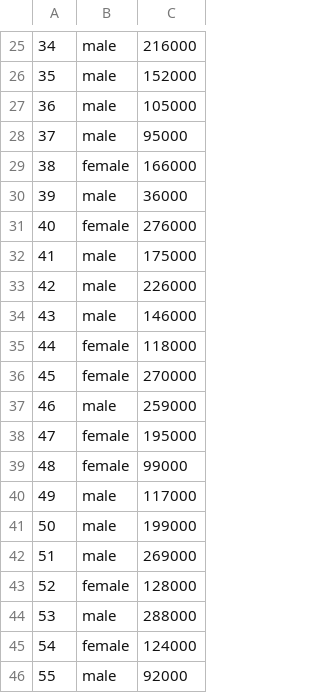
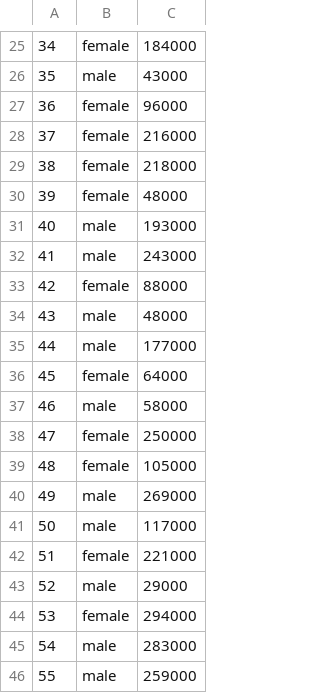
Before and after one commit to JoshSpangler/CSCI-320-Project, a CSV file: data/output/person.csv, drawn as a sheet; only a part is shown, gaps mark what is left out; the diff covers the shown part only.

```diff
--- a/data/output/person.csv
+++ b/data/output/person.csv
@@ -25,22 +25,22 @@
-34,male,216000
-35,male,152000
-36,male,105000
-37,male,95000
-38,female,166000
-39,male,36000
-40,female,276000
-41,male,175000
-42,male,226000
-43,male,146000
-44,female,118000
-45,female,270000
-46,male,259000
-47,female,195000
-48,female,99000
-49,male,117000
-50,male,199000
-51,male,269000
-52,female,128000
-53,male,288000
-54,female,124000
-55,male,92000
+34,female,184000
+35,male,43000
+36,female,96000
+37,female,216000
+38,female,218000
+39,female,48000
+40,male,193000
+41,male,243000
+42,female,88000
+43,male,48000
+44,male,177000
+45,female,64000
+46,male,58000
+47,female,250000
+48,female,105000
+49,male,269000
+50,male,117000
+51,female,221000
+52,male,29000
+53,female,294000
+54,male,283000
+55,male,259000
```
Also changed, not shown: 114 edited cells elsewhere in this file, data/output/cust_phone.csv, data/output/dealer.csv, 10 other files.
